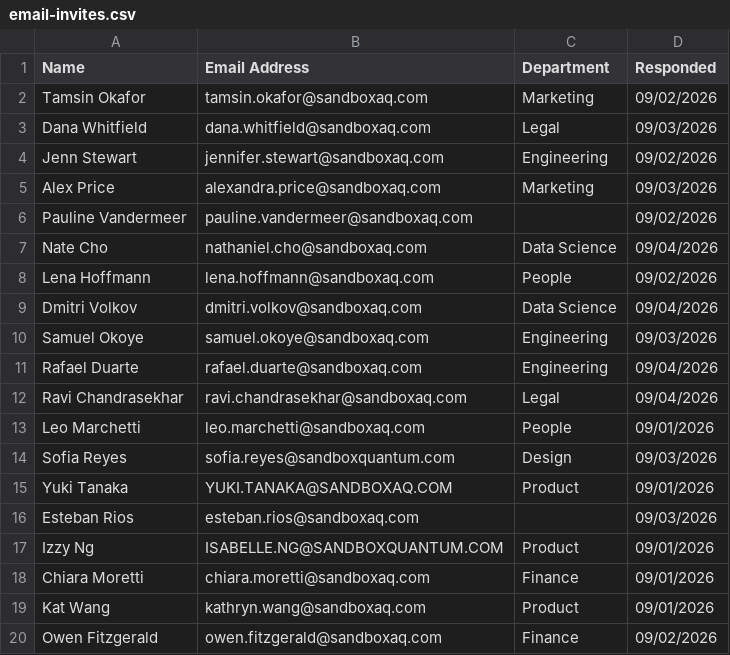
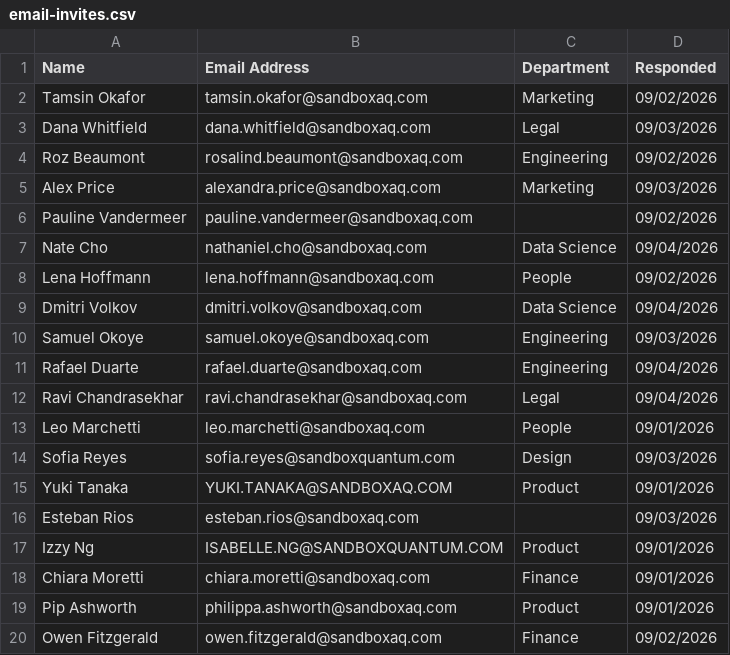
Before and after one commit to wojtyniakAQ/claude-code-workshop, a CSV file: vp-workshop/starter/data/email-invites.csv, drawn as a sheet.

```diff
--- a/vp-workshop/starter/data/email-invites.csv
+++ b/vp-workshop/starter/data/email-invites.csv
@@ -3,3 +3,3 @@ Tamsin Okafor,tamsin.okafor@sandboxaq.com,Marketing,09/02/2026
  Dana Whitfield, dana.whitfield@sandboxaq.com,Legal,09/03/2026
-Jenn Stewart,jennifer.stewart@sandboxaq.com,Engineering,09/02/2026
+Roz Beaumont,rosalind.beaumont@sandboxaq.com,Engineering,09/02/2026
 Alex Price,alexandra.price@sandboxaq.com,Marketing,09/03/2026
@@ -18,3 +18,3 @@ Izzy Ng,ISABELLE.NG@SANDBOXQUANTUM.COM,Product,09/01/2026
 Chiara Moretti,chiara.moretti@sandboxaq.com,Finance,09/01/2026
-Kat Wang,kathryn.wang@sandboxaq.com,Product,09/01/2026
+Pip Ashworth,philippa.ashworth@sandboxaq.com,Product,09/01/2026
 Owen Fitzgerald,owen.fitzgerald@sandboxaq.com,Finance,09/02/2026
```
Also changed, not shown: vp-workshop/starter/data/webform.csv, 3 other files.
